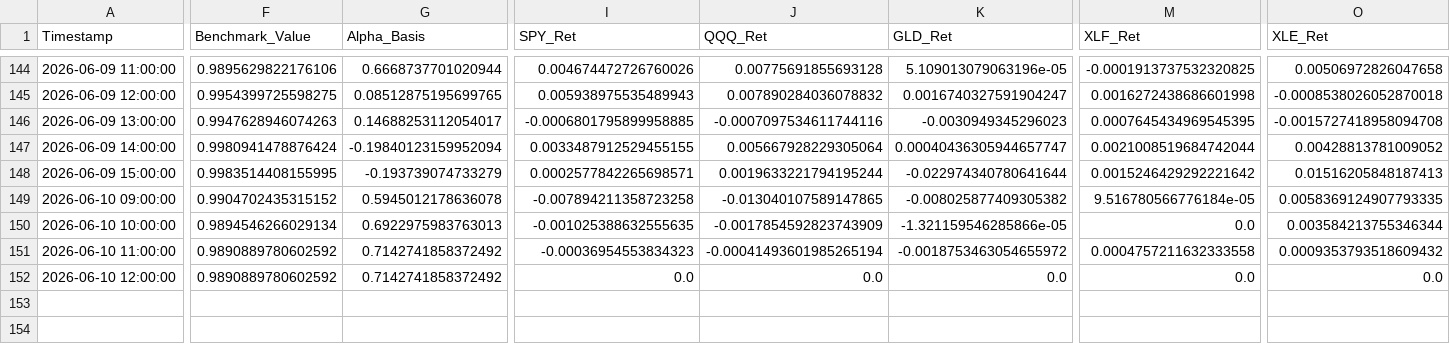
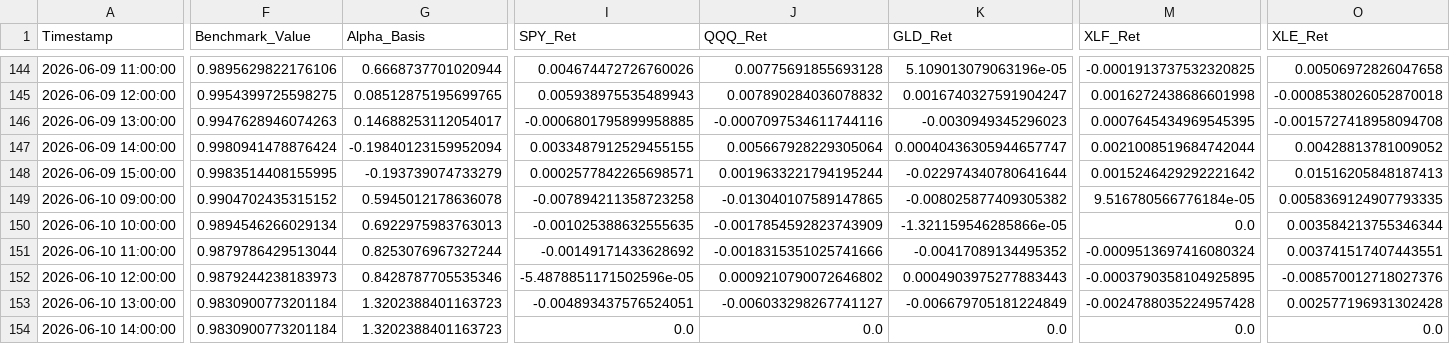
Before and after one commit to Abigail6on/MacroSentinel, a CSV file: data/processed/backtest_results.csv, drawn as a sheet; only a part is shown, gaps mark what is left out; addresses are those after the commit; rows hold the shown columns only; the diff covers the shown part only; the diff names each change by its address in the sheet, - before the commit and + after, or states it on an @@ line.

```diff
--- a/data/processed/backtest_results.csv
+++ b/data/processed/backtest_results.csv
-F151 (Benchmark_Value): 0.9890889780602592
+F151 (Benchmark_Value): 0.9879786429513044
-G151 (Alpha_Basis): 0.7142741858372492
+G151 (Alpha_Basis): 0.8253076967327244
-I151 (SPY_Ret): -0.00036954553834323
+I151 (SPY_Ret): -0.00149171433628692
-J151 (QQQ_Ret): -0.00041493601985265194
+J151 (QQQ_Ret): -0.0018315351025741666
-K151 (GLD_Ret): -0.0018753463054655972
+K151 (GLD_Ret): -0.00417089134495352
-M151 (XLF_Ret): 0.0004757211632333558
+M151 (XLF_Ret): -0.0009513697416080324
-O151 (XLE_Ret): 0.0009353793518609432
+O151 (XLE_Ret): 0.003741517407443551
+row 152: 2026-06-10 12:00:00 | 0.9879244238183973 | 0.8428787705535346 | -5.4878851171502596e-05 | 0.0009210790072646802 | 0.0004903975277883443 | -0.0003790358104925895 | -0.008570012718027376
+row 153: 2026-06-10 13:00:00 | 0.9830900773201184 | 1.3202388401163723 | -0.004893437576524051 | -0.006033298267741127 | -0.006679705181224849 | -0.0024788035224957428 | 0.002577196931302428
-A154 (Timestamp): 2026-06-10 12:00:00
+A154 (Timestamp): 2026-06-10 14:00:00
-F154 (Benchmark_Value): 0.9890889780602592
+F154 (Benchmark_Value): 0.9830900773201184
-G154 (Alpha_Basis): 0.7142741858372492
+G154 (Alpha_Basis): 1.3202388401163723
```
Also changed, not shown: 5 edited cells elsewhere in this file, data/processed/live_prices.csv, data/processed/regime_v2_status.csv, 6 other files.
